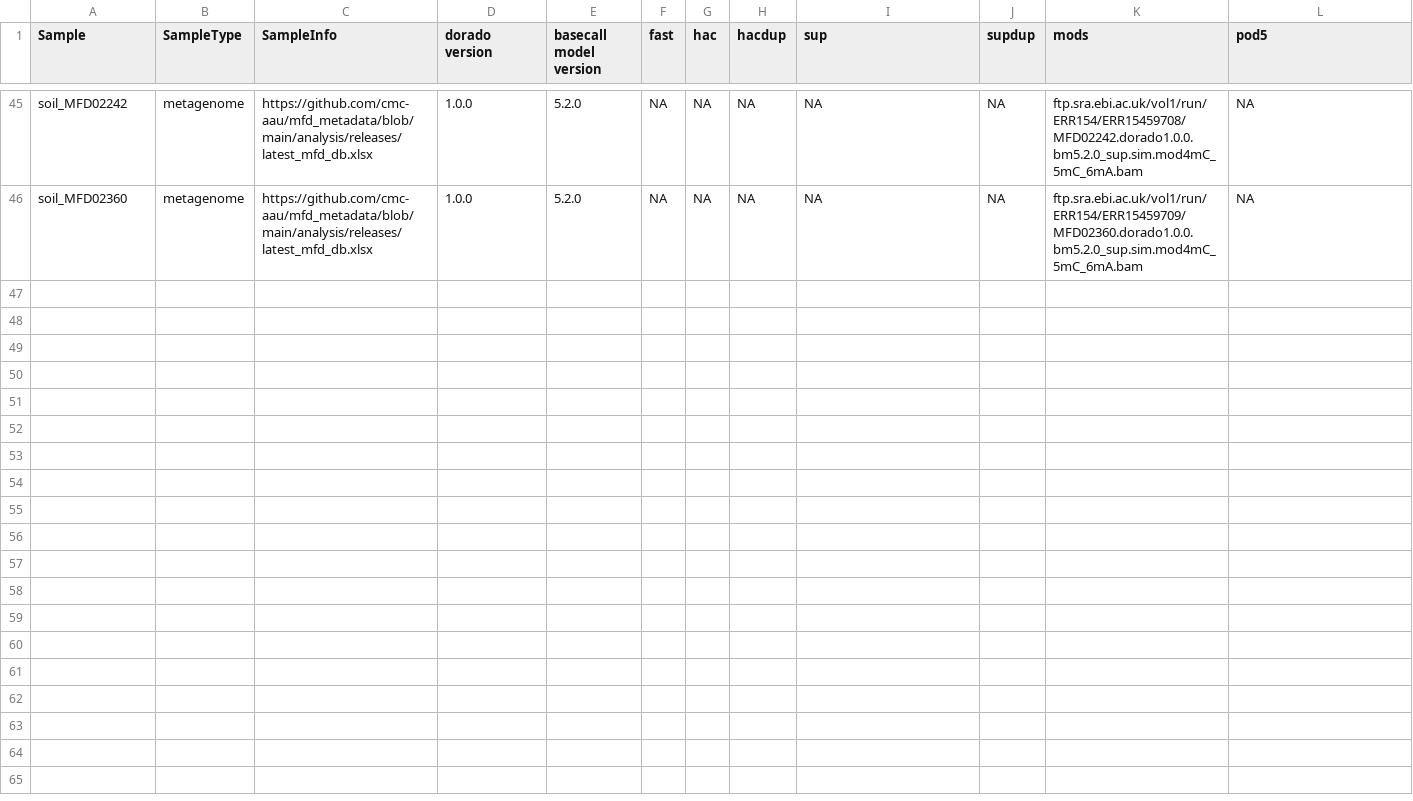
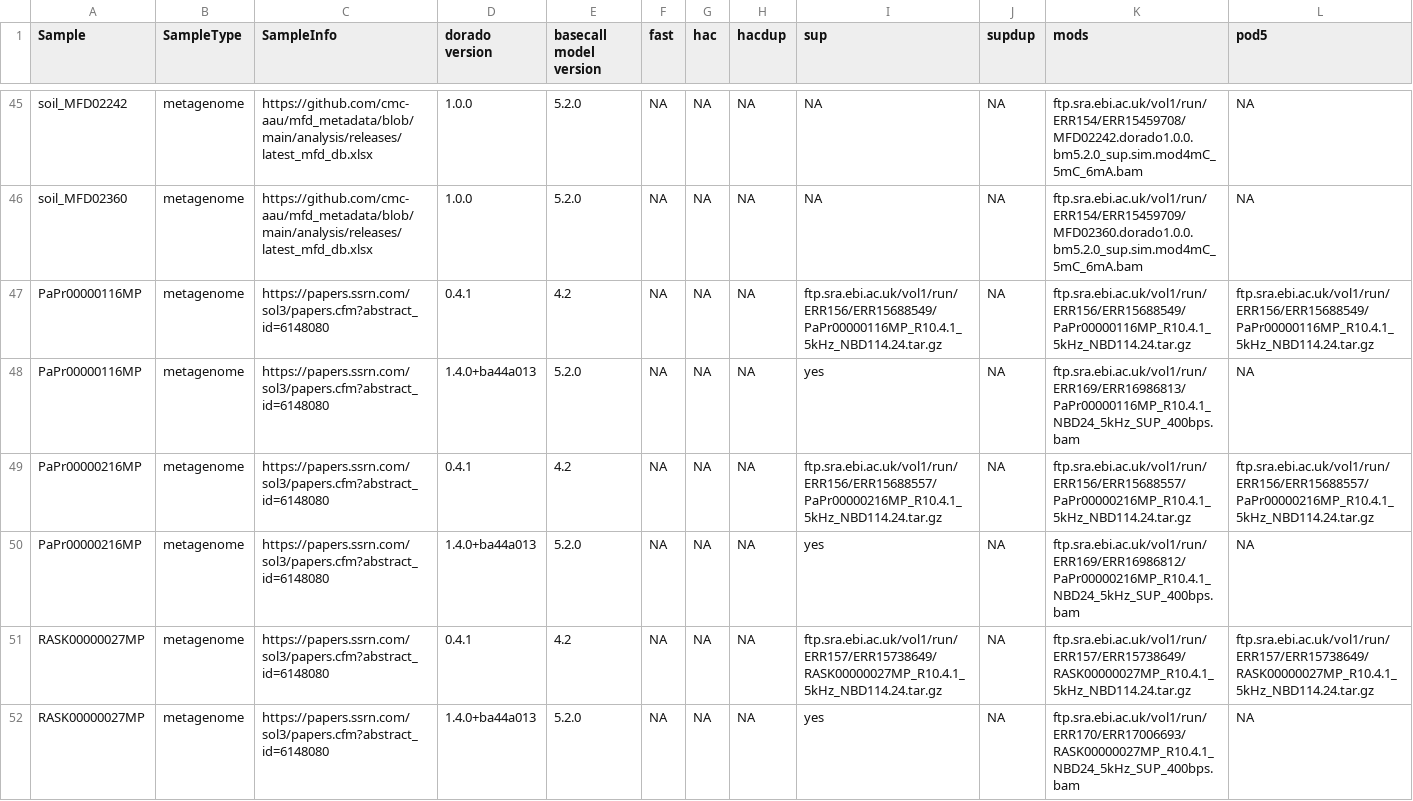
Before and after one commit to Kirk3gaard/MicroBench, a TSV file: ENA_data_links.tsv, drawn as a sheet; only a part is shown, gaps mark what is left out; the diff covers the shown part only.

Commit message:
Added the rest of the data

```diff
--- a/ENA_data_links.tsv
+++ b/ENA_data_links.tsv
@@ -46 +46,7 @@ soil_MFD02242	metagenome	https://github.com/cmc-aau/mfd_metadata/blob/main/analy
 soil_MFD02360	metagenome	https://github.com/cmc-aau/mfd_metadata/blob/main/analysis/releases/latest_mfd_db.xlsx	1.0.0	5.2.0	NA	NA	NA	NA	NA	ftp.sra.ebi.ac.uk/vol1/run/ERR154/ERR15459709/MFD02360.dorado1.0.0.bm5.2.0_sup.sim.mod4mC_5mC_6mA.bam	NA
+PaPr00000116MP	metagenome	https://papers.ssrn.com/sol3/papers.cfm?abstract_id=6148080	0.4.1	4.2	NA	NA	NA	ftp.sra.ebi.ac.uk/vol1/run/ERR156/ERR15688549/PaPr00000116MP_R10.4.1_5kHz_NBD114.24.tar.gz	NA	ftp.sra.ebi.ac.uk/vol1/run/ERR156/ERR15688549/PaPr00000116MP_R10.4.1_5kHz_NBD114.24.tar.gz	ftp.sra.ebi.ac.uk/vol1/run/ERR156/ERR15688549/PaPr00000116MP_R10.4.1_5kHz_NBD114.24.tar.gz
+PaPr00000116MP	metagenome	https://papers.ssrn.com/sol3/papers.cfm?abstract_id=6148080	1.4.0+ba44a013	5.2.0	NA	NA	NA	yes	NA	ftp.sra.ebi.ac.uk/vol1/run/ERR169/ERR16986813/PaPr00000116MP_R10.4.1_NBD24_5kHz_SUP_400bps.bam	NA
+PaPr00000216MP	metagenome	https://papers.ssrn.com/sol3/papers.cfm?abstract_id=6148080	0.4.1	4.2	NA	NA	NA	ftp.sra.ebi.ac.uk/vol1/run/ERR156/ERR15688557/PaPr00000216MP_R10.4.1_5kHz_NBD114.24.tar.gz	NA	ftp.sra.ebi.ac.uk/vol1/run/ERR156/ERR15688557/PaPr00000216MP_R10.4.1_5kHz_NBD114.24.tar.gz	ftp.sra.ebi.ac.uk/vol1/run/ERR156/ERR15688557/PaPr00000216MP_R10.4.1_5kHz_NBD114.24.tar.gz
+PaPr00000216MP	metagenome	https://papers.ssrn.com/sol3/papers.cfm?abstract_id=6148080	1.4.0+ba44a013	5.2.0	NA	NA	NA	yes	NA	ftp.sra.ebi.ac.uk/vol1/run/ERR169/ERR16986812/PaPr00000216MP_R10.4.1_NBD24_5kHz_SUP_400bps.bam	NA
+RASK00000027MP	metagenome	https://papers.ssrn.com/sol3/papers.cfm?abstract_id=6148080	0.4.1	4.2	NA	NA	NA	ftp.sra.ebi.ac.uk/vol1/run/ERR157/ERR15738649/RASK00000027MP_R10.4.1_5kHz_NBD114.24.tar.gz	NA	ftp.sra.ebi.ac.uk/vol1/run/ERR157/ERR15738649/RASK00000027MP_R10.4.1_5kHz_NBD114.24.tar.gz	ftp.sra.ebi.ac.uk/vol1/run/ERR157/ERR15738649/RASK00000027MP_R10.4.1_5kHz_NBD114.24.tar.gz
+RASK00000027MP	metagenome	https://papers.ssrn.com/sol3/papers.cfm?abstract_id=6148080	1.4.0+ba44a013	5.2.0	NA	NA	NA	yes	NA	ftp.sra.ebi.ac.uk/vol1/run/ERR170/ERR17006693/RASK00000027MP_R10.4.1_NBD24_5kHz_SUP_400bps.bam	NA
```
Also changed, not shown: 6 added rows elsewhere in this file, ena_hic.tsv, 1 other file.
